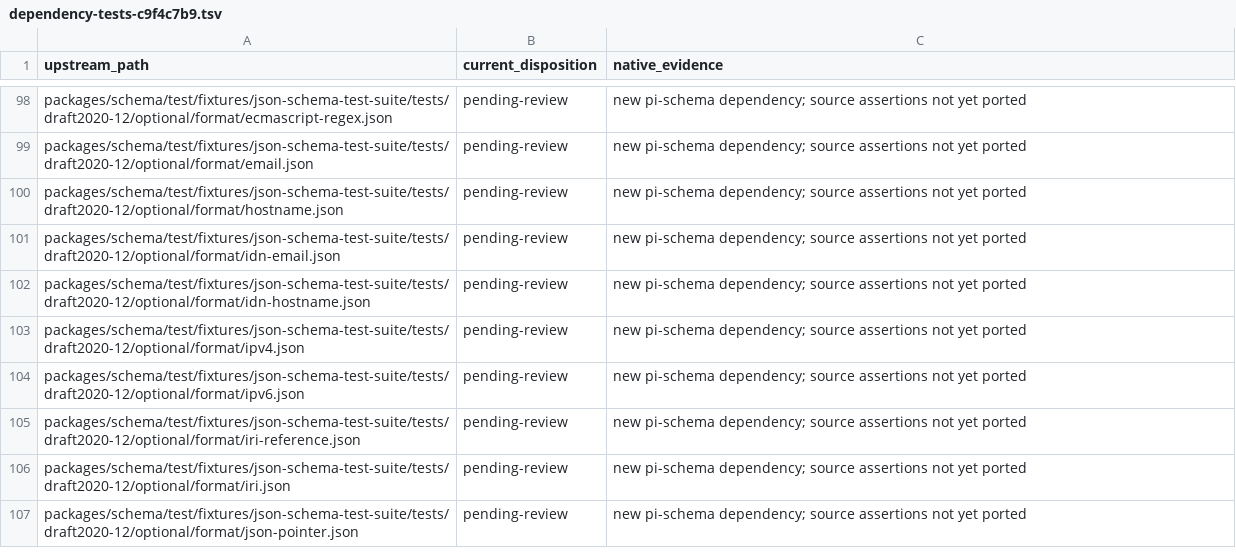
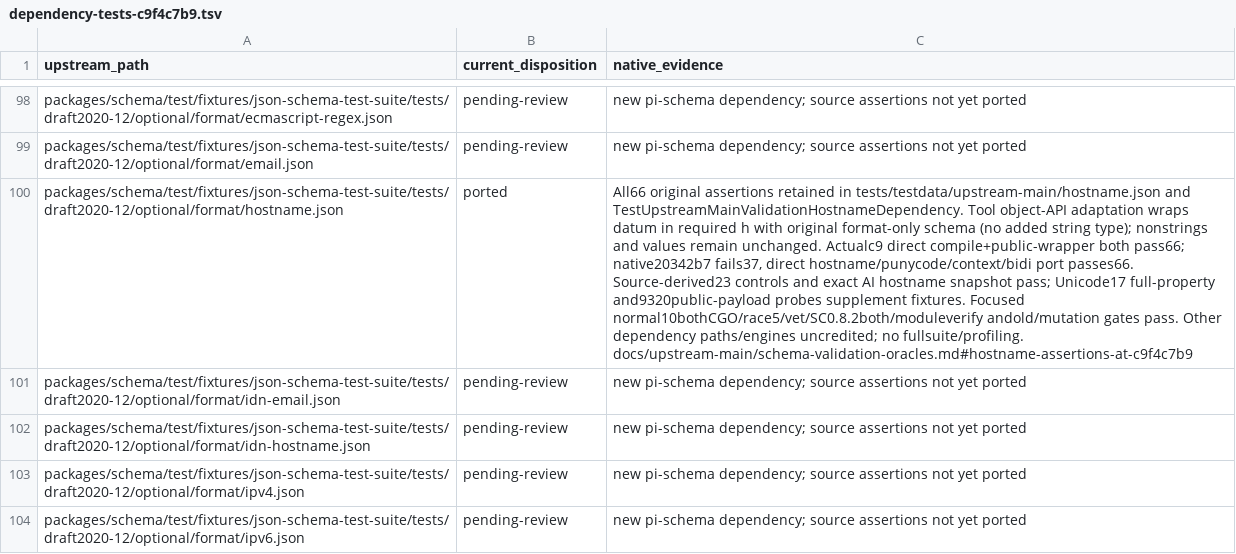
Before and after one commit to rcarmo/go-ai, a TSV file: docs/upstream-main/dependency-tests-c9f4c7b9.tsv, drawn as a sheet; only a part is shown, gaps mark what is left out; the shorter side is filled out with more unchanged rows; the diff names each change by its address in the sheet, - before the commit and + after, or states it on an @@ line.

```diff
--- a/docs/upstream-main/dependency-tests-c9f4c7b9.tsv
+++ b/docs/upstream-main/dependency-tests-c9f4c7b9.tsv
-B100 (current_disposition): pending-review
+B100 (current_disposition): ported
-C100 (native_evidence): new pi-schema dependency; source assertions not yet ported
+C100 (native_evidence): All66 original assertions retained in tests/testdata/upstream-main/hostname.json and TestUpstreamMainValidationHostnameDependency. Tool object-API adaptation wraps datum in required h with original format-only schema (no added string type); nonstrings and values remain unchanged. Actualc9 direct compile+public-wrapper both pass66; native20342b7 fails37, direct hostname/punycode/context/bidi port passes66. Source-derived23 controls and exact AI hostname snapshot pass; Unicode17 full-property and9320public-payload probes supplement fixtures. Focused normal10bothCGO/race5/vet/SC0.8.2both/moduleverify andold/mutation gates pass. Other dependency paths/engines uncredited; no fullsuite/profiling. docs/upstream-main/schema-validation-oracles.md#hostname-assertions-at-c9f4c7b9
```
Also changed, not shown: docs/upstream-main/upstream-tests-c9f4c7b9.tsv, 10 other files.
